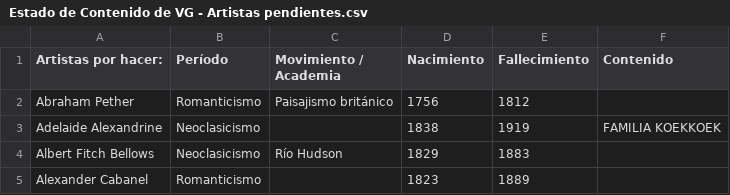
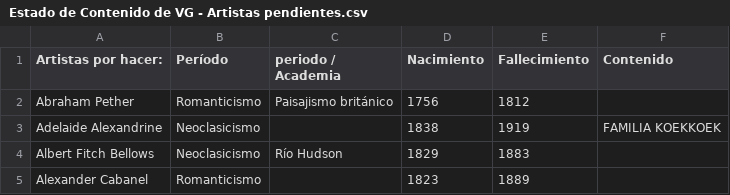
Before and after one commit to pduranm/virtual_gallery, a CSV file: extras/Estado de Contenido de VG - Artistas pendientes.csv, drawn as a sheet; only a part is shown.

```diff
--- a/extras/Estado de Contenido de VG - Artistas pendientes.csv
+++ b/extras/Estado de Contenido de VG - Artistas pendientes.csv
@@ -1,2 +1,2 @@
-Artistas por hacer:,Período,Movimiento /  Academia,Nacimiento,Fallecimiento,Contenido
+Artistas por hacer:,Período,periodo /  Academia,Nacimiento,Fallecimiento,Contenido
 Abraham Pether,Romanticismo,Paisajismo británico,1756,1812,
```
Also changed, not shown: 28 other files.
